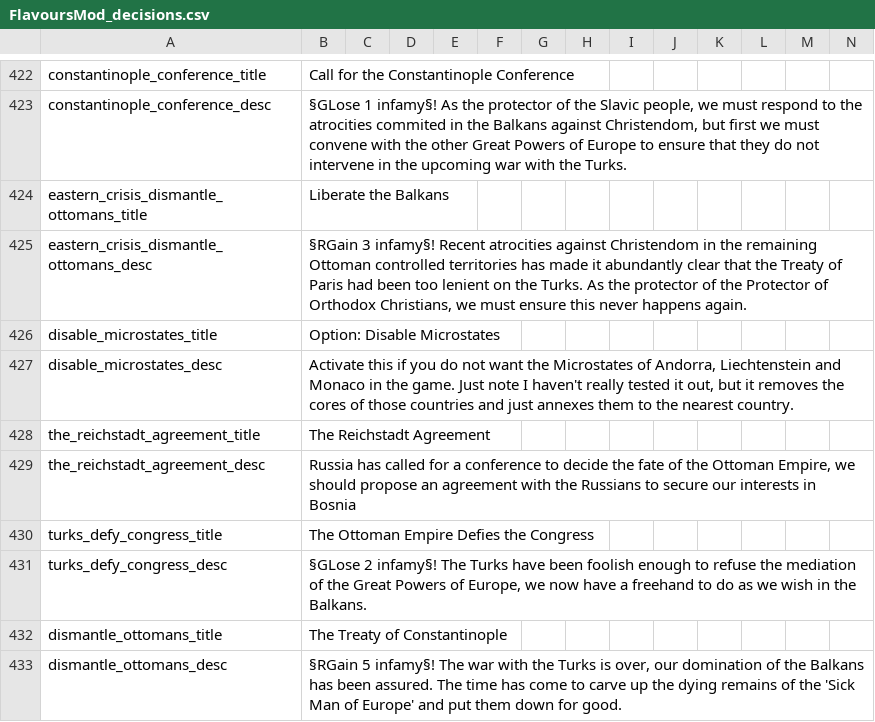
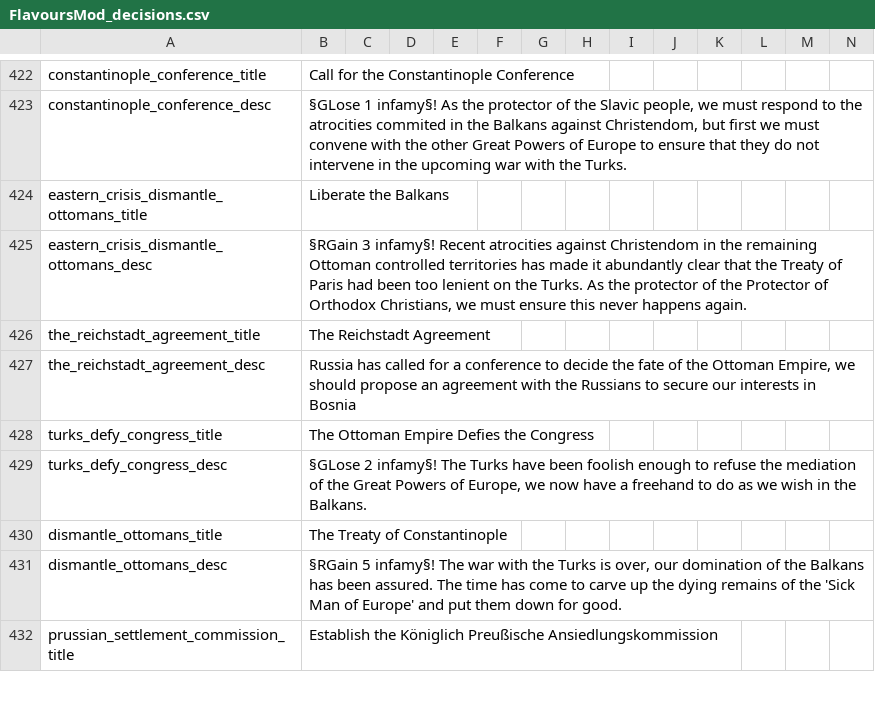
Before and after one commit to SiruX21/Schizo-Mod, a CSV file: Schizo Mod/localisation/FlavoursMod_decisions.csv, drawn as a sheet; only a part is shown, gaps mark what is left out; the shorter side is filled out with more unchanged rows.

```diff
--- a/Schizo Mod/localisation/FlavoursMod_decisions.csv
+++ b/Schizo Mod/localisation/FlavoursMod_decisions.csv
@@ -425,4 +425,2 @@ eastern_crisis_dismantle_ottomans_title;Liberate the Balkans;;;;;;;;;;;;;
 eastern_crisis_dismantle_ottomans_desc;§RGain 3 infamy§! Recent atrocities against Christendom in the remaining Ottoman controlled territories has made it abundantly clear that the Treaty of Paris had been too lenient on the Turks. As the protector of the Protector of Orthodox Christians, we must ensure this never happens again.;;;;;;;;;;;;;
-disable_microstates_title;Option: Disable Microstates;;;;;;;;;;;;;
-disable_microstates_desc;Activate this if you do not want the Microstates of Andorra, Liechtenstein and Monaco in the game. Just note I haven't really tested it out, but it removes the cores of those countries and just annexes them to the nearest country.;;;;;;;;;;;;;
 the_reichstadt_agreement_title;The Reichstadt Agreement;;;;;;;;;;;;;
```
Also changed, not shown: Schizo Mod/localisation/00_HPM_decisions.csv, Schizo Mod/localisation/GFM_Options.csv, 6 other files.
